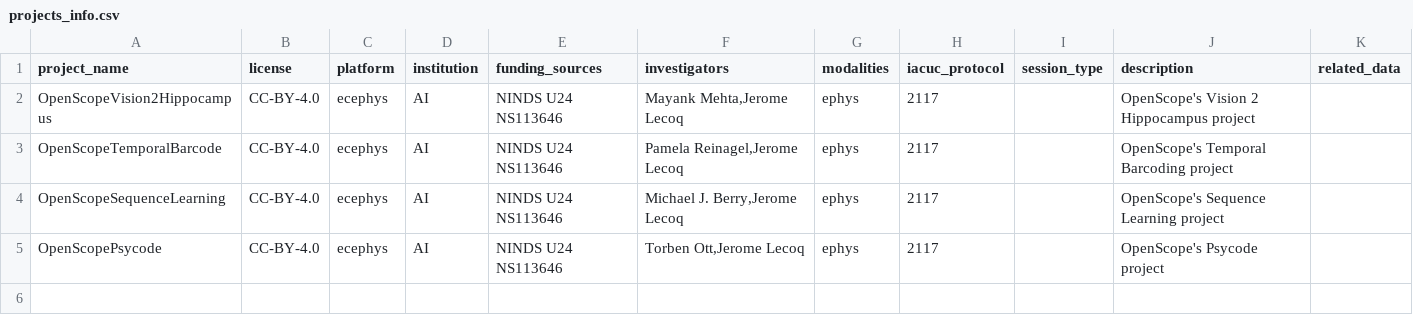
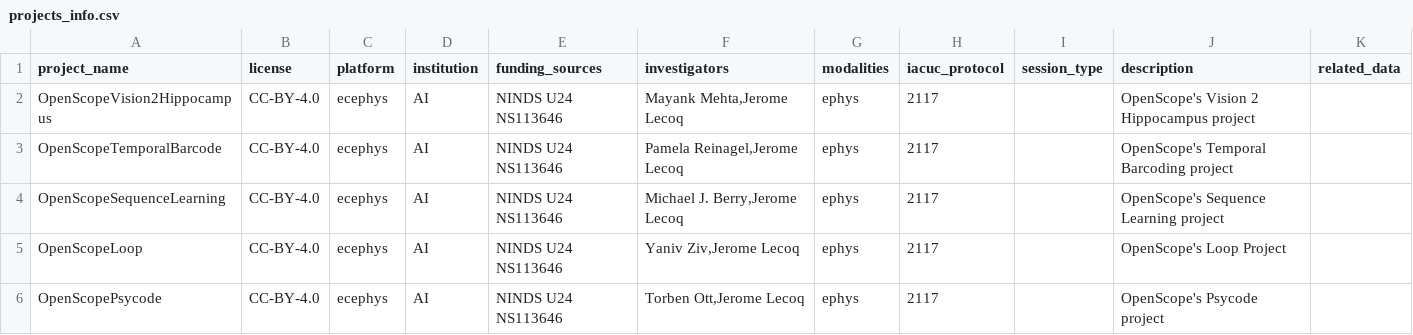
Before and after one commit to AllenInstitute/openscope_upload, a CSV file: projects_info.csv, drawn as a sheet; the diff names each change by its address in the sheet, - before the commit and + after, or states it on an @@ line.

```diff
--- a/projects_info.csv
+++ b/projects_info.csv
+row 5: OpenScopeLoop | CC-BY-4.0 | ecephys | AI | NINDS U24 NS113646 | Yaniv Ziv,Jerome Lecoq | ephys | 2117 |  | OpenScope's Loop Project
```
Also changed, not shown: 1 other file.
